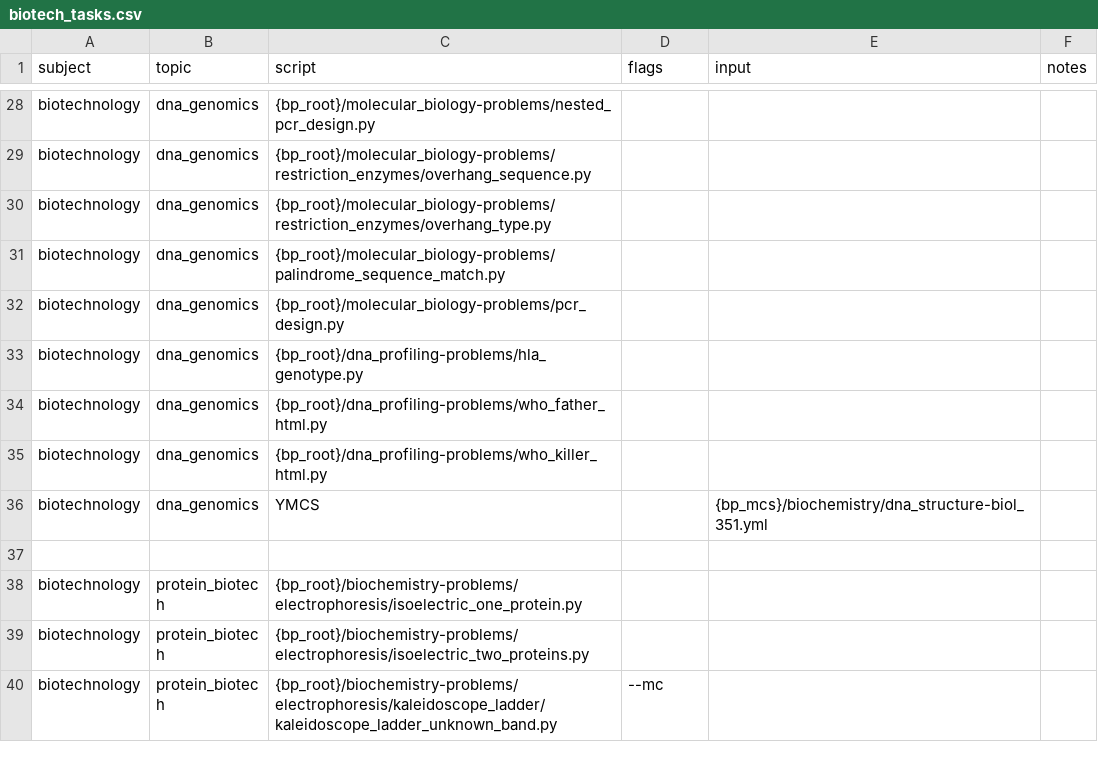
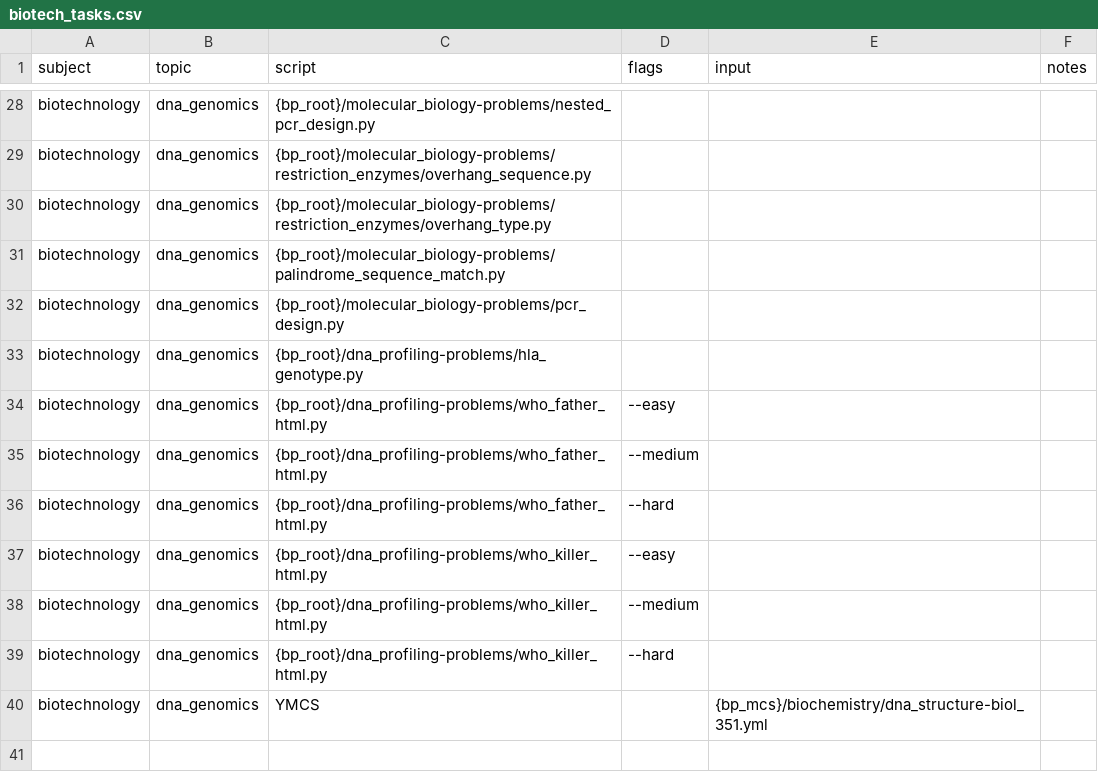
Before and after one commit to vosslab/biology-problems-website, a CSV file: bbq_control/task_files/biotech_tasks.csv, drawn as a sheet; only a part is shown, gaps mark what is left out; the shorter side is filled out with more unchanged rows.

```diff
--- a/bbq_control/task_files/biotech_tasks.csv
+++ b/bbq_control/task_files/biotech_tasks.csv
@@ -33,4 +33,8 @@ biotechnology,dna_genomics,{bp_root}/molecular_biology-problems/pcr_design.py,,,
 biotechnology,dna_genomics,{bp_root}/dna_profiling-problems/hla_genotype.py,,,
-biotechnology,dna_genomics,{bp_root}/dna_profiling-problems/who_father_html.py,,,
-biotechnology,dna_genomics,{bp_root}/dna_profiling-problems/who_killer_html.py,,,
+biotechnology,dna_genomics,{bp_root}/dna_profiling-problems/who_father_html.py,--easy,,
+biotechnology,dna_genomics,{bp_root}/dna_profiling-problems/who_father_html.py,--medium,,
+biotechnology,dna_genomics,{bp_root}/dna_profiling-problems/who_father_html.py,--hard,,
+biotechnology,dna_genomics,{bp_root}/dna_profiling-problems/who_killer_html.py,--easy,,
+biotechnology,dna_genomics,{bp_root}/dna_profiling-problems/who_killer_html.py,--medium,,
+biotechnology,dna_genomics,{bp_root}/dna_profiling-problems/who_killer_html.py,--hard,,
 biotechnology,dna_genomics,YMCS,,{bp_mcs}/biochemistry/dna_structure-biol_351.yml,
```
Also changed, not shown: bbq_control/task_files/genetics_tasks1.csv, bbq_control/task_files/laboratory_tasks.csv, 2 other files.
